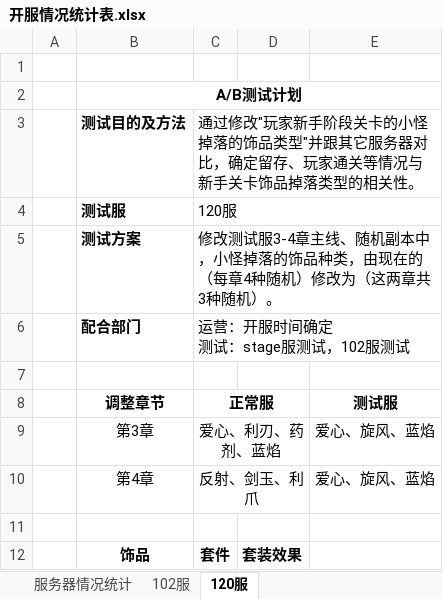
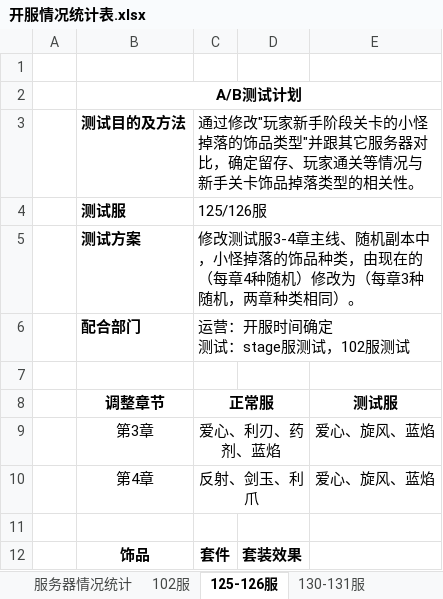
Before and after one commit to lengye49/OPM_Excel, an Excel workbook: OPM数据分析/开服情况统计表.xlsx, sheet 125-126服, drawn as a sheet; only a part is shown; values as stored, in another font and other column widths than the file's, no borders; the diff names each change by its address in the sheet, - before the commit and + after, or states it on an @@ line.

```diff
--- a/OPM数据分析/开服情况统计表.xlsx (sheet 125-126服)
+++ b/OPM数据分析/开服情况统计表.xlsx (sheet 125-126服)
-sheet tab: 120服
+sheet tab: 125-126服
+sheet tab: 130-131服
-C4: 120服
+C4: 125/126服
-C5: …修改为（这两章共3种随机）。
+C5: …修改为（每章3种随机，两章种类相同）。
```
Also changed, not shown: OPM经济数值/副本.xlsx, OPM经济数值/章节目标设定.xlsx, 7 other files.
